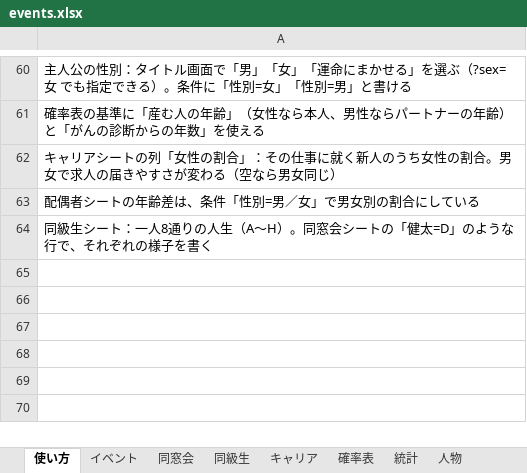
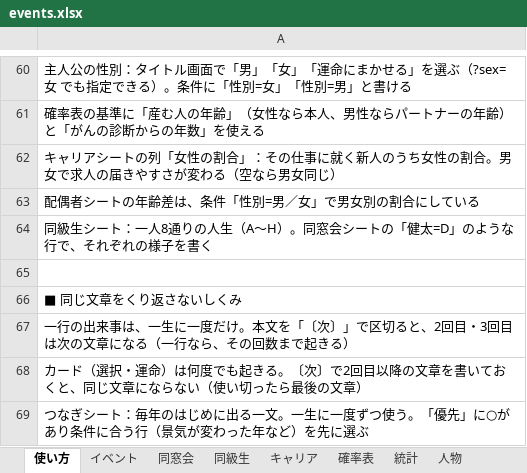
Before and after one commit to say5-tomo-3104/yamedoki-ai-money, an Excel workbook: dosokai-life/data/events.xlsx, sheet 使い方, drawn as a sheet; only a part is shown, gaps mark what is left out; values as stored, in another font and other column widths than the file's, no borders; the diff names each change by its address in the sheet, - before the commit and + after, or states it on an @@ line.

```diff
--- a/dosokai-life/data/events.xlsx (sheet 使い方)
+++ b/dosokai-life/data/events.xlsx (sheet 使い方)
+row 65: (empty)
+row 66: ■ 同じ文章をくり返さないしくみ
+row 67: 一行の出来事は、一生に一度だけ。本文を「〔次〕」で区切ると、2回目・3回目は次の文章になる（一行なら、その回数まで起きる）
+row 68: カード（選択・運命）は何度でも起きる。〔次〕で2回目以降の文章を書いておくと、同じ文章にならない（使い切ったら最後の文章）
+row 69: つなぎシート：毎年のはじめに出る一文。一生に一度ずつ使う。「優先」に○があり条件に合う行（景気が変わった年など）を先に選ぶ
```
Also changed, not shown: sheet イベント, sheet くじ, other sheet tabs, 8 other files.
